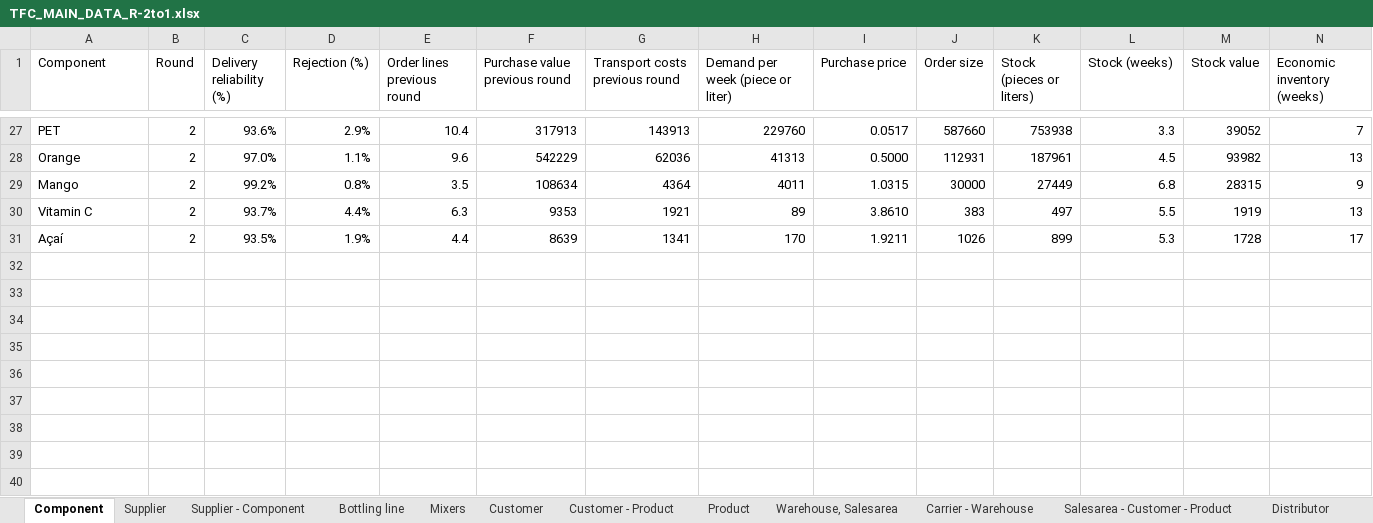
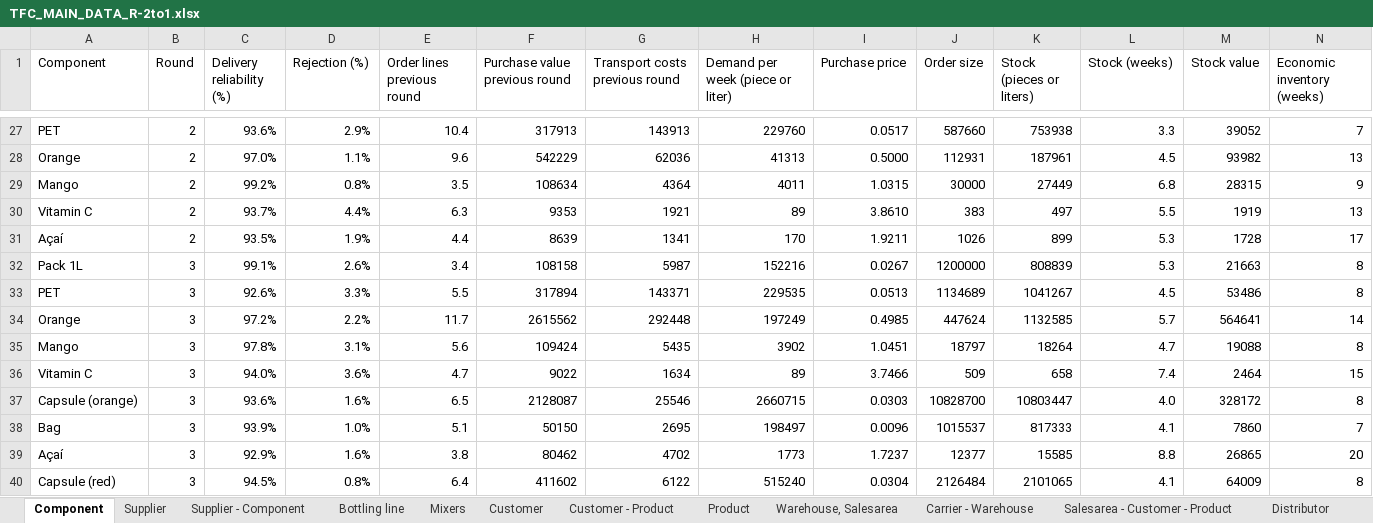
Before and after one commit to M-6NA/GSC_Team75, an Excel workbook: data/TFC_MAIN_DATA_R-2to1.xlsx, sheet Component, drawn as a sheet; only a part is shown, gaps mark what is left out; values as stored, in another font and other column widths than the file's, no borders; rows hold the shown columns only; the diff names each change by its address in the sheet, - before the commit and + after, or states it on an @@ line.

```diff
--- a/data/TFC_MAIN_DATA_R-2to1.xlsx (sheet Component)
+++ b/data/TFC_MAIN_DATA_R-2to1.xlsx (sheet Component)
+row 32: Pack 1L | 3 | 99.1% | 2.6% | 3.4 | 108158 | 5987 | 152216 | 0.0267 | 1200000 | 808839 | 5.3 | 21663 | 8
+row 33: PET | 3 | 92.6% | 3.3% | 5.5 | 317894 | 143371 | 229535 | 0.0513 | 1134689 | 1041267 | 4.5 | 53486 | 8
+row 34: Orange | 3 | 97.2% | 2.2% | 11.7 | 2615562 | 292448 | 197249 | 0.4985 | 447624 | 1132585 | 5.7 | 564641 | 14
+row 35: Mango | 3 | 97.8% | 3.1% | 5.6 | 109424 | 5435 | 3902 | 1.0451 | 18797 | 18264 | 4.7 | 19088 | 8
+row 36: Vitamin C | 3 | 94.0% | 3.6% | 4.7 | 9022 | 1634 | 89 | 3.7466 | 509 | 658 | 7.4 | 2464 | 15
+row 37: Capsule (orange) | 3 | 93.6% | 1.6% | 6.5 | 2128087 | 25546 | 2660715 | 0.0303 | 10828700 | 10803447 | 4.0 | 328172 | 8
+row 38: Bag | 3 | 93.9% | 1.0% | 5.1 | 50150 | 2695 | 198497 | 0.0096 | 1015537 | 817333 | 4.1 | 7860 | 7
+row 39: Açaí | 3 | 92.9% | 1.6% | 3.8 | 80462 | 4702 | 1773 | 1.7237 | 12377 | 15585 | 8.8 | 26865 | 20
+row 40: Capsule (red) | 3 | 94.5% | 0.8% | 6.4 | 411602 | 6122 | 515240 | 0.0304 | 2126484 | 2101065 | 4.1 | 64009 | 8
```
Also changed, not shown: sheet Salesarea - Customer - Product, sheet Customer - Product, sheet Product - Warehouse, sheet Product, sheet Supplier - Component, sheet Supplier, 5 more sheets, data/FinanceReport_r1.xlsx, data/Suppliers_NEW.xlsx, 3 other files.
